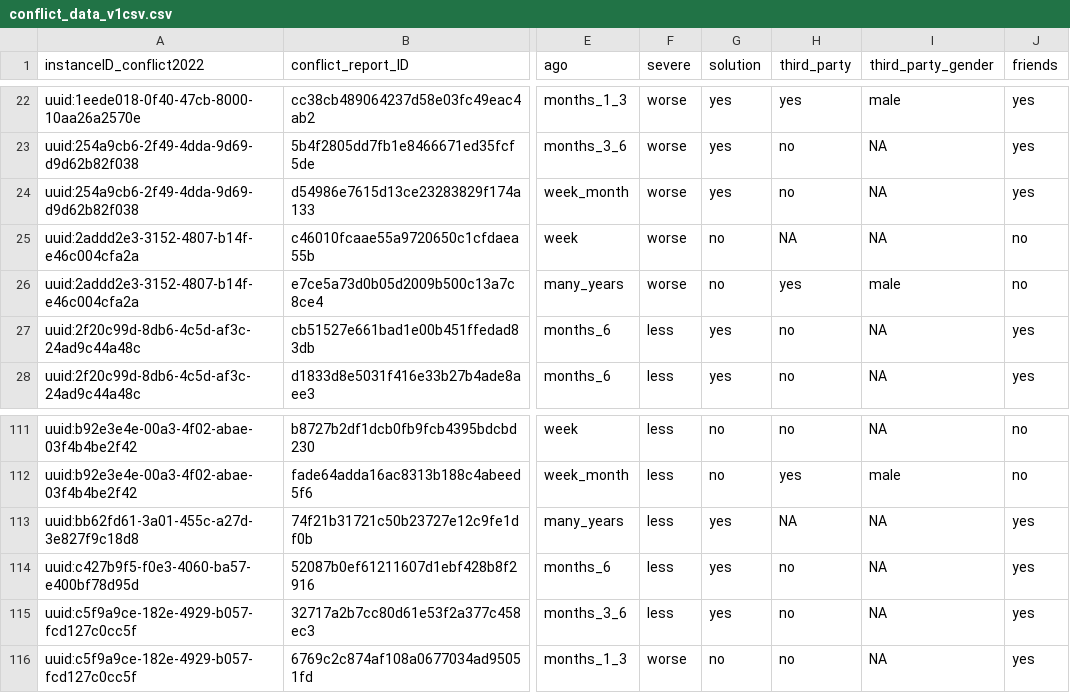
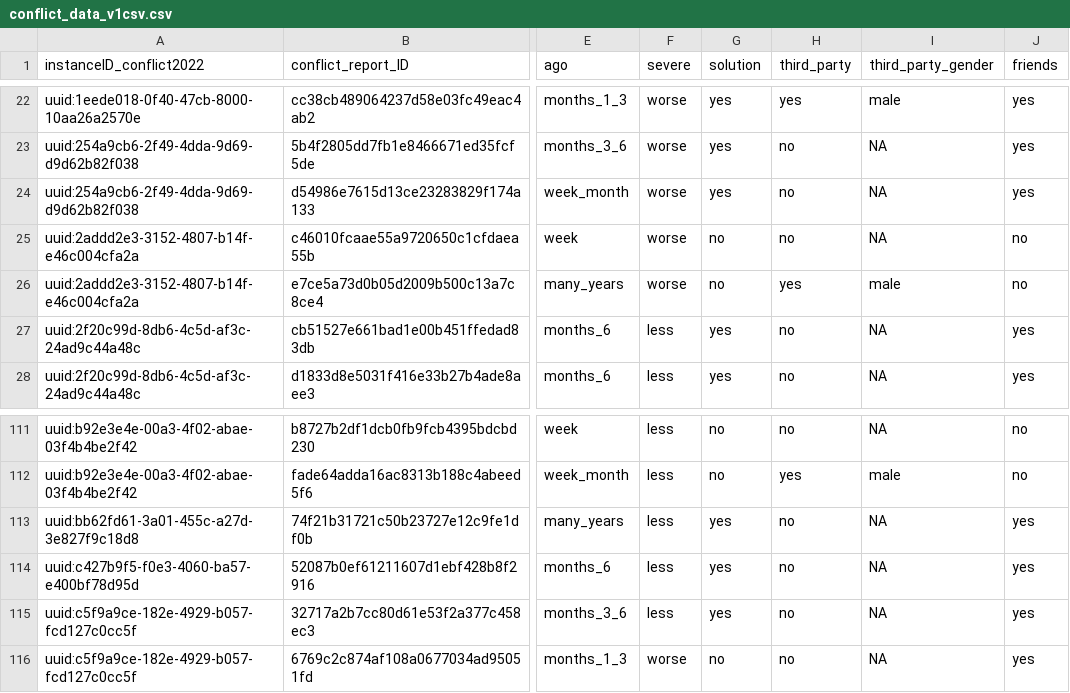
Before and after one commit to zhgarfield/hamarconflictdata, a CSV file: data-raw/conflict_data_v1csv.csv, drawn as a sheet; only a part is shown, gaps mark what is left out; the diff names each change by its address in the sheet, - before the commit and + after, or states it on an @@ line.

Commit message:
Corrected two instances of missing data..error in ODK collection form.

```diff
--- a/data-raw/conflict_data_v1csv.csv
+++ b/data-raw/conflict_data_v1csv.csv
-H25 (third_party): NA
+H25 (third_party): no
-H113 (third_party): NA
+H113 (third_party): no
```
